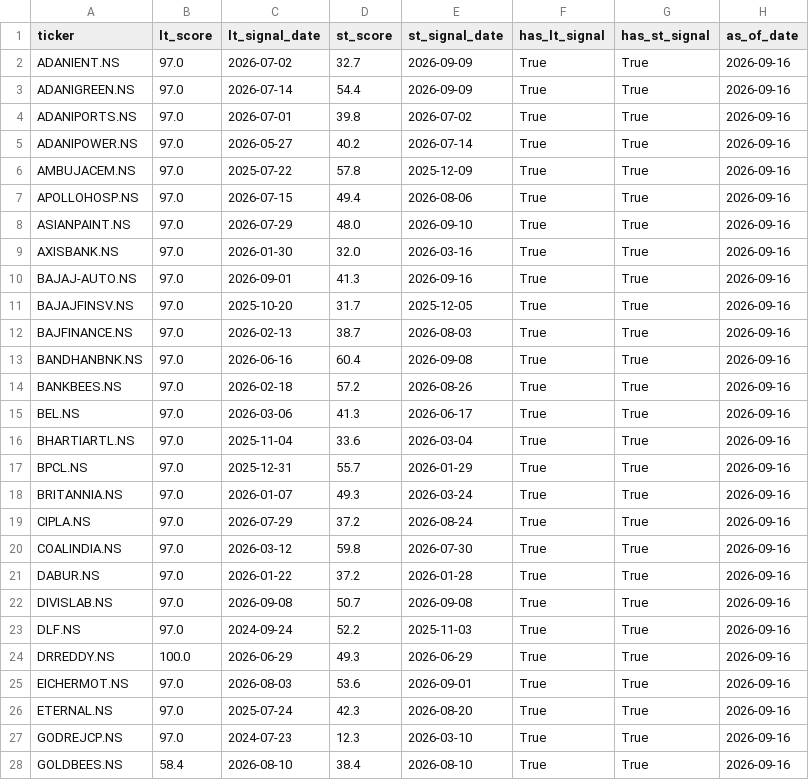
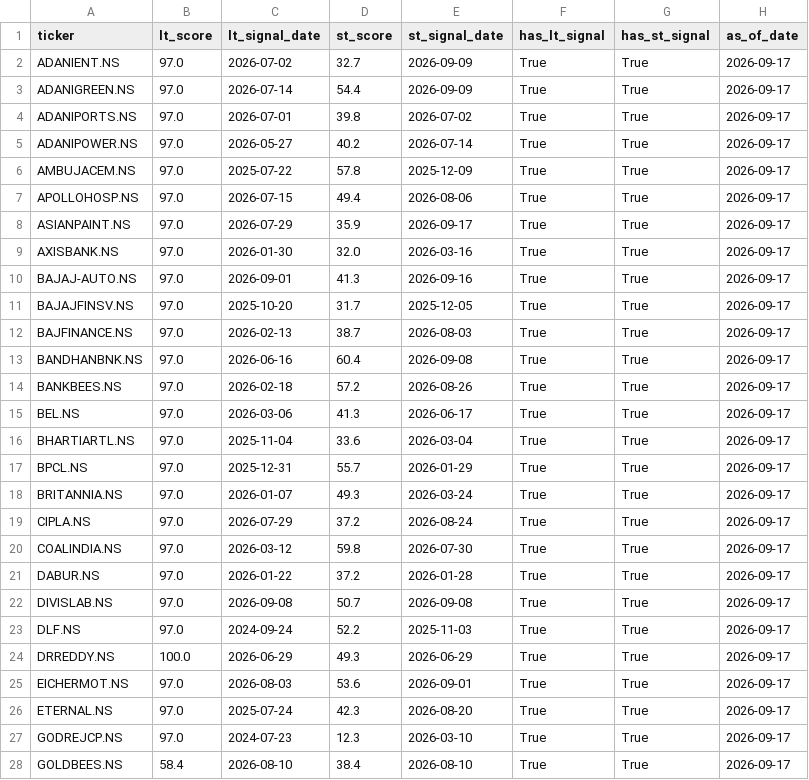
Before and after one commit to SarbariRoy/stock-operator, a CSV file: stock_triggers/data/universe_signal_scores.csv, drawn as a sheet; only a part is shown; the diff covers the shown part only.

```diff
--- a/stock_triggers/data/universe_signal_scores.csv
+++ b/stock_triggers/data/universe_signal_scores.csv
@@ -1,28 +1,28 @@
 ticker,lt_score,lt_signal_date,st_score,st_signal_date,has_lt_signal,has_st_signal,as_of_date
-ADANIENT.NS,97.0,2026-07-02,32.7,2026-09-09,True,True,2026-09-16
-ADANIGREEN.NS,97.0,2026-07-14,54.4,2026-09-09,True,True,2026-09-16
-ADANIPORTS.NS,97.0,2026-07-01,39.8,2026-07-02,True,True,2026-09-16
-ADANIPOWER.NS,97.0,2026-05-27,40.2,2026-07-14,True,True,2026-09-16
-AMBUJACEM.NS,97.0,2025-07-22,57.8,2025-12-09,True,True,2026-09-16
-APOLLOHOSP.NS,97.0,2026-07-15,49.4,2026-08-06,True,True,2026-09-16
-ASIANPAINT.NS,97.0,2026-07-29,48.0,2026-09-10,True,True,2026-09-16
-AXISBANK.NS,97.0,2026-01-30,32.0,2026-03-16,True,True,2026-09-16
-BAJAJ-AUTO.NS,97.0,2026-09-01,41.3,2026-09-16,True,True,2026-09-16
-BAJAJFINSV.NS,97.0,2025-10-20,31.7,2025-12-05,True,True,2026-09-16
-BAJFINANCE.NS,97.0,2026-02-13,38.7,2026-08-03,True,True,2026-09-16
-BANDHANBNK.NS,97.0,2026-06-16,60.4,2026-09-08,True,True,2026-09-16
-BANKBEES.NS,97.0,2026-02-18,57.2,2026-08-26,True,True,2026-09-16
-BEL.NS,97.0,2026-03-06,41.3,2026-06-17,True,True,2026-09-16
-BHARTIARTL.NS,97.0,2025-11-04,33.6,2026-03-04,True,True,2026-09-16
-BPCL.NS,97.0,2025-12-31,55.7,2026-01-29,True,True,2026-09-16
-BRITANNIA.NS,97.0,2026-01-07,49.3,2026-03-24,True,True,2026-09-16
-CIPLA.NS,97.0,2026-07-29,37.2,2026-08-24,True,True,2026-09-16
-COALINDIA.NS,97.0,2026-03-12,59.8,2026-07-30,True,True,2026-09-16
-DABUR.NS,97.0,2026-01-22,37.2,2026-01-28,True,True,2026-09-16
-DIVISLAB.NS,97.0,2026-09-08,50.7,2026-09-08,True,True,2026-09-16
-DLF.NS,97.0,2024-09-24,52.2,2025-11-03,True,True,2026-09-16
-DRREDDY.NS,100.0,2026-06-29,49.3,2026-06-29,True,True,2026-09-16
-EICHERMOT.NS,97.0,2026-08-03,53.6,2026-09-01,True,True,2026-09-16
-ETERNAL.NS,97.0,2025-07-24,42.3,2026-08-20,True,True,2026-09-16
-GODREJCP.NS,97.0,2024-07-23,12.3,2026-03-10,True,True,2026-09-16
-GOLDBEES.NS,58.4,2026-08-10,38.4,2026-08-10,True,True,2026-09-16
+ADANIENT.NS,97.0,2026-07-02,32.7,2026-09-09,True,True,2026-09-17
+ADANIGREEN.NS,97.0,2026-07-14,54.4,2026-09-09,True,True,2026-09-17
+ADANIPORTS.NS,97.0,2026-07-01,39.8,2026-07-02,True,True,2026-09-17
+ADANIPOWER.NS,97.0,2026-05-27,40.2,2026-07-14,True,True,2026-09-17
+AMBUJACEM.NS,97.0,2025-07-22,57.8,2025-12-09,True,True,2026-09-17
+APOLLOHOSP.NS,97.0,2026-07-15,49.4,2026-08-06,True,True,2026-09-17
+ASIANPAINT.NS,97.0,2026-07-29,35.9,2026-09-17,True,True,2026-09-17
+AXISBANK.NS,97.0,2026-01-30,32.0,2026-03-16,True,True,2026-09-17
+BAJAJ-AUTO.NS,97.0,2026-09-01,41.3,2026-09-16,True,True,2026-09-17
+BAJAJFINSV.NS,97.0,2025-10-20,31.7,2025-12-05,True,True,2026-09-17
+BAJFINANCE.NS,97.0,2026-02-13,38.7,2026-08-03,True,True,2026-09-17
+BANDHANBNK.NS,97.0,2026-06-16,60.4,2026-09-08,True,True,2026-09-17
+BANKBEES.NS,97.0,2026-02-18,57.2,2026-08-26,True,True,2026-09-17
+BEL.NS,97.0,2026-03-06,41.3,2026-06-17,True,True,2026-09-17
+BHARTIARTL.NS,97.0,2025-11-04,33.6,2026-03-04,True,True,2026-09-17
+BPCL.NS,97.0,2025-12-31,55.7,2026-01-29,True,True,2026-09-17
+BRITANNIA.NS,97.0,2026-01-07,49.3,2026-03-24,True,True,2026-09-17
+CIPLA.NS,97.0,2026-07-29,37.2,2026-08-24,True,True,2026-09-17
+COALINDIA.NS,97.0,2026-03-12,59.8,2026-07-30,True,True,2026-09-17
+DABUR.NS,97.0,2026-01-22,37.2,2026-01-28,True,True,2026-09-17
+DIVISLAB.NS,97.0,2026-09-08,50.7,2026-09-08,True,True,2026-09-17
+DLF.NS,97.0,2024-09-24,52.2,2025-11-03,True,True,2026-09-17
+DRREDDY.NS,100.0,2026-06-29,49.3,2026-06-29,True,True,2026-09-17
+EICHERMOT.NS,97.0,2026-08-03,53.6,2026-09-01,True,True,2026-09-17
+ETERNAL.NS,97.0,2025-07-24,42.3,2026-08-20,True,True,2026-09-17
+GODREJCP.NS,97.0,2024-07-23,12.3,2026-03-10,True,True,2026-09-17
+GOLDBEES.NS,58.4,2026-08-10,38.4,2026-08-10,True,True,2026-09-17
```
Also changed, not shown: 62 edited cells elsewhere in this file, stock_triggers/data/lt_signals_pattern_a.csv, 6 other files.
